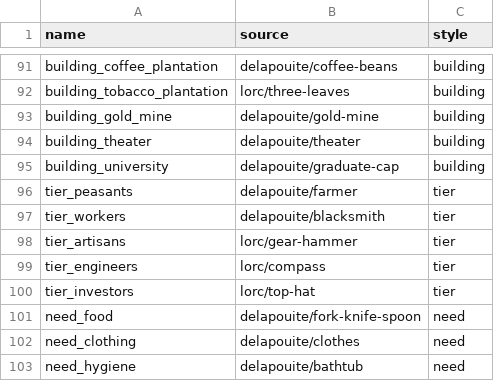
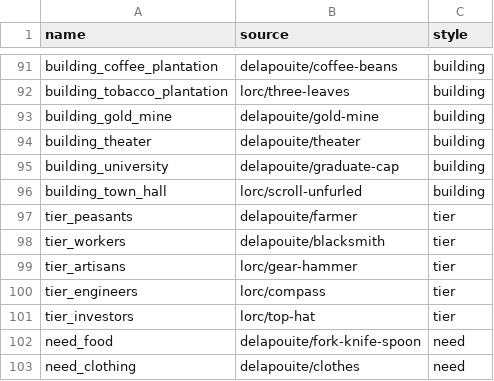
Before and after one commit to Davifemesquita/SOCIETY, a CSV file: tools/icons/icon_list.csv, drawn as a sheet; only a part is shown, gaps mark what is left out; the shorter side is filled out with more unchanged rows.

```diff
--- a/tools/icons/icon_list.csv
+++ b/tools/icons/icon_list.csv
@@ -95,2 +95,3 @@ building_theater,delapouite/theater,building
 building_university,delapouite/graduate-cap,building
+building_town_hall,lorc/scroll-unfurled,building
 tier_peasants,delapouite/farmer,tier
```
Also changed, not shown: ui/translations/strings.csv, 35 other files.
